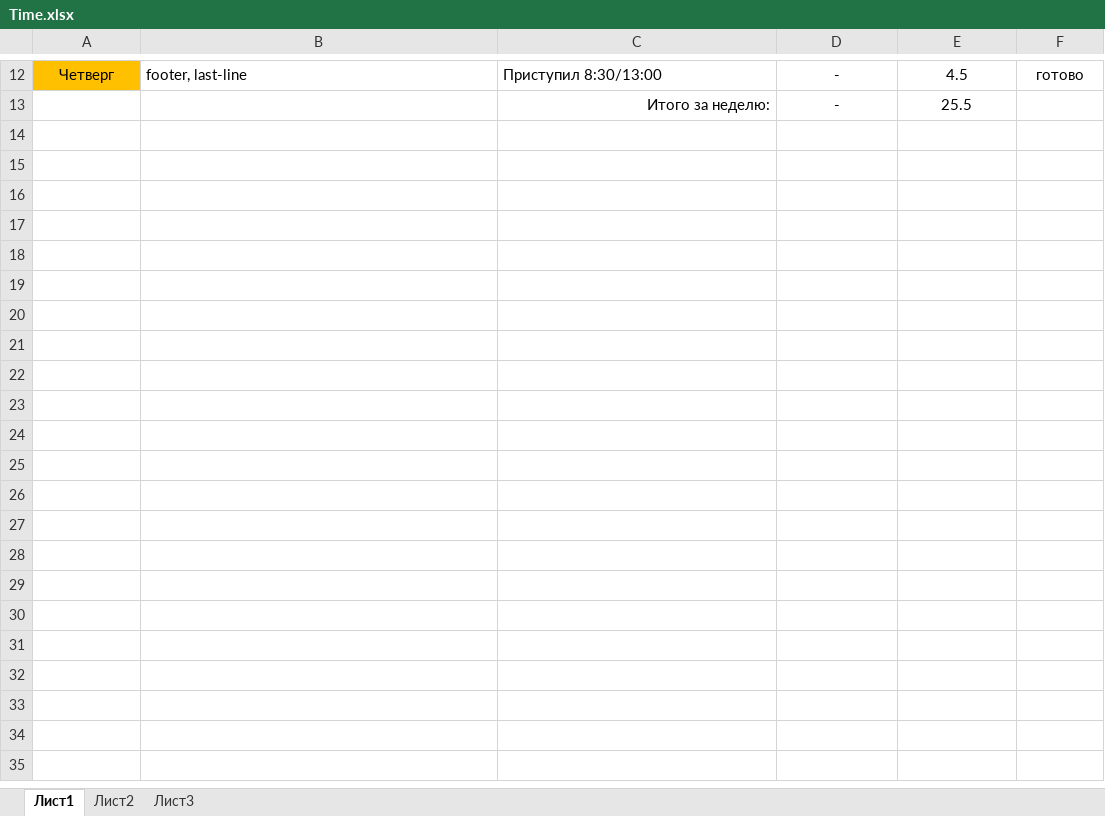
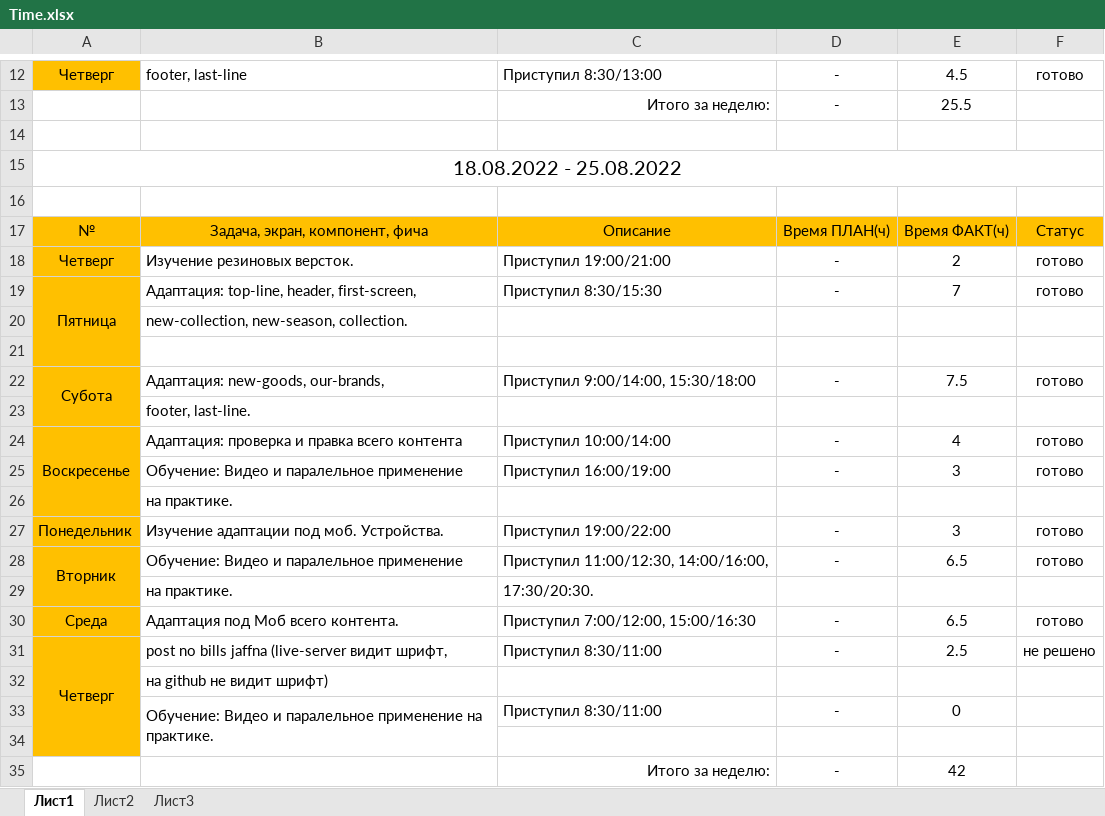
Before and after one commit to 4dayman/LP-PORTEN, an Excel workbook: Time.xlsx, sheet Лист1, drawn as a sheet; only a part is shown, gaps mark what is left out; values as stored, in another font and other column widths than the file's, no borders; the diff names each change by its address in the sheet, - before the commit and + after, or states it on an @@ line.

Commit message:
Add files via upload

```diff
--- a/Time.xlsx (sheet Лист1)
+++ b/Time.xlsx (sheet Лист1)
+row 14: (empty)
+row 15: 18.08.2022 - 25.08.2022
+row 16: (empty)
+row 17: № | Задача, экран, компонент, фича | Описание | Время ПЛАН(ч) | Время ФАКТ(ч) | Статус
+row 18: Четверг | Изучение резиновых версток. | Приступил 19:00/21:00 | - | 2 | готово
+row 19: Пятница | Адаптация: top-line, header, first-screen, | Приступил 8:30/15:30 | - | 7 | готово
+row 20:  | new-collection, new-season, collection.
+row 21: (empty)
+row 22: Субота | Адаптация: new-goods, our-brands, | Приступил 9:00/14:00, 15:30/18:00 | - | 7.5 | готово
+row 23:  | footer, last-line.
+row 24: Воскресенье | Адаптация: проверка и правка всего контента | Приступил 10:00/14:00 | - | 4 | готово
+row 25:  | Обучение: Видео и паралельное применение | Приступил 16:00/19:00 | - | 3 | готово
+row 26:  | на практике.
+row 27: Понедельник | Изучение адаптации под моб. Устройства. | Приступил 19:00/22:00 | - | 3 | готово
+row 28: Вторник | Обучение: Видео и паралельное применение | Приступил 11:00/12:30, 14:00/16:00, | - | 6.5 | готово
+row 29:  | на практике. | 17:30/20:30.
+row 30: Среда | Адаптация под Моб всего контента. | Приступил 7:00/12:00, 15:00/16:30 | - | 6.5 | готово
+row 31: Четверг | post no bills jaffna (live-server видит шрифт, | Приступил 8:30/11:00 | - | 2.5 | не решено
+row 32:  | на github не видит шрифт)
+row 33:  | Обучение: Видео и паралельное применение на практике. | Приступил 8:30/11:00 | - | 0
+row 34: (empty)
+row 35:  |  | Итого за неделю: | - | 42
```
